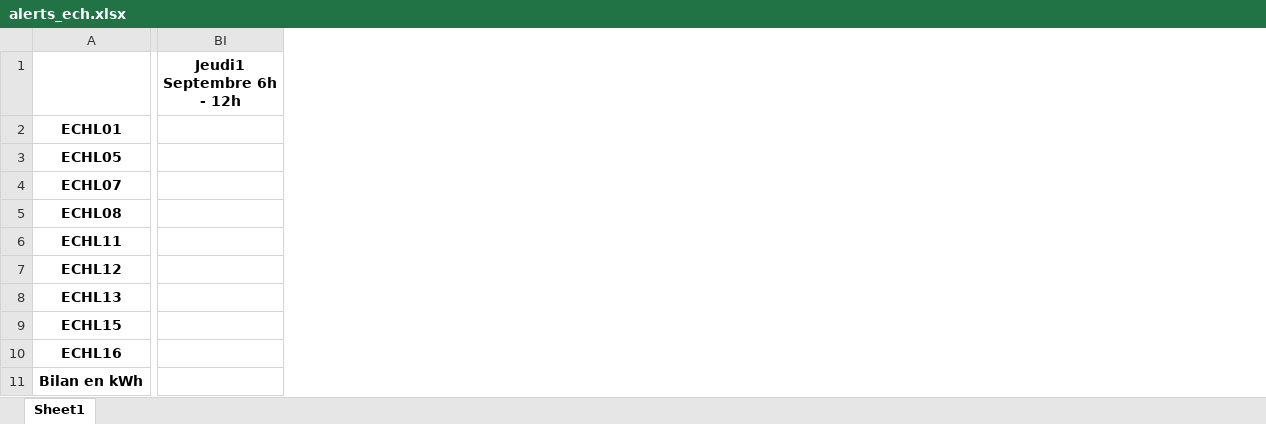
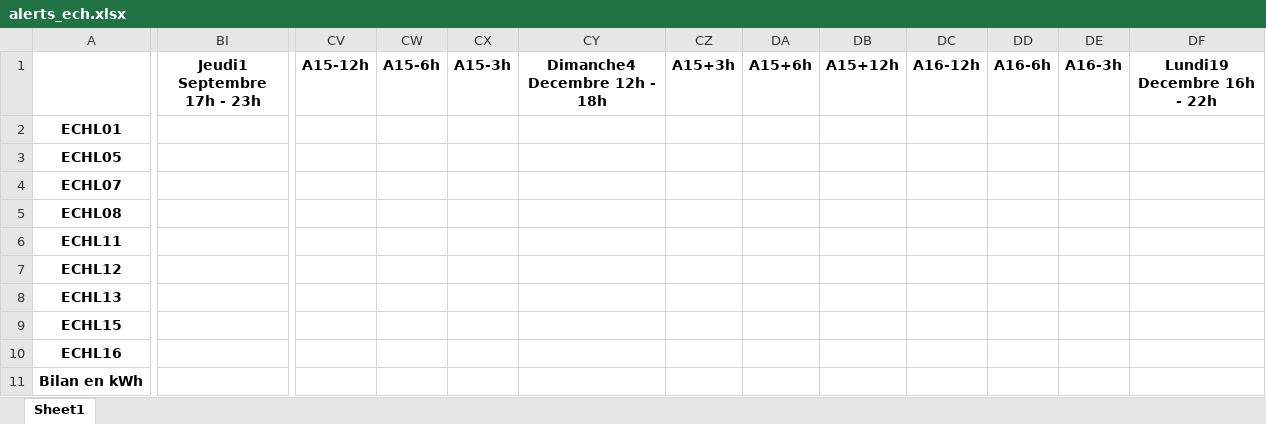
Before and after one commit to BricePetit/VdE_data_analysis, an Excel workbook: plots/alerts_ech.xlsx, sheet Sheet1, drawn as a sheet; only a part is shown, gaps mark what is left out; values as stored, in another font and other column widths than the file's, no borders; conditional formats not drawn; removed rows and columns are numbered as before the commit, all else as after; the diff covers the shown part only; the diff names each change by its address in the sheet, - before the commit and + after, or states it on an @@ line.

```diff
--- a/plots/alerts_ech.xlsx (sheet Sheet1)
+++ b/plots/alerts_ech.xlsx (sheet Sheet1)
-column BI (Jeudi1 Septembre 6h - 12h), empty
+column BI (Jeudi1 Septembre 17h - 23h), empty
+column CV (A15-12h), empty
+column CW (A15-6h), empty
+column CX (A15-3h), empty
+column CY (Dimanche4 Decembre 12h - 18h), empty
+column CZ (A15+3h), empty
+column DA (A15+6h), empty
+column DB (A15+12h), empty
+column DC (A16-12h), empty
+column DD (A16-6h), empty
+column DE (A16-3h), empty
+column DF (Lundi19 Decembre 16h - 22h), empty
```
Also changed, not shown: 3 added columns elsewhere in this sheet, plots/alerts_cdb.xlsx, 6 other files.
